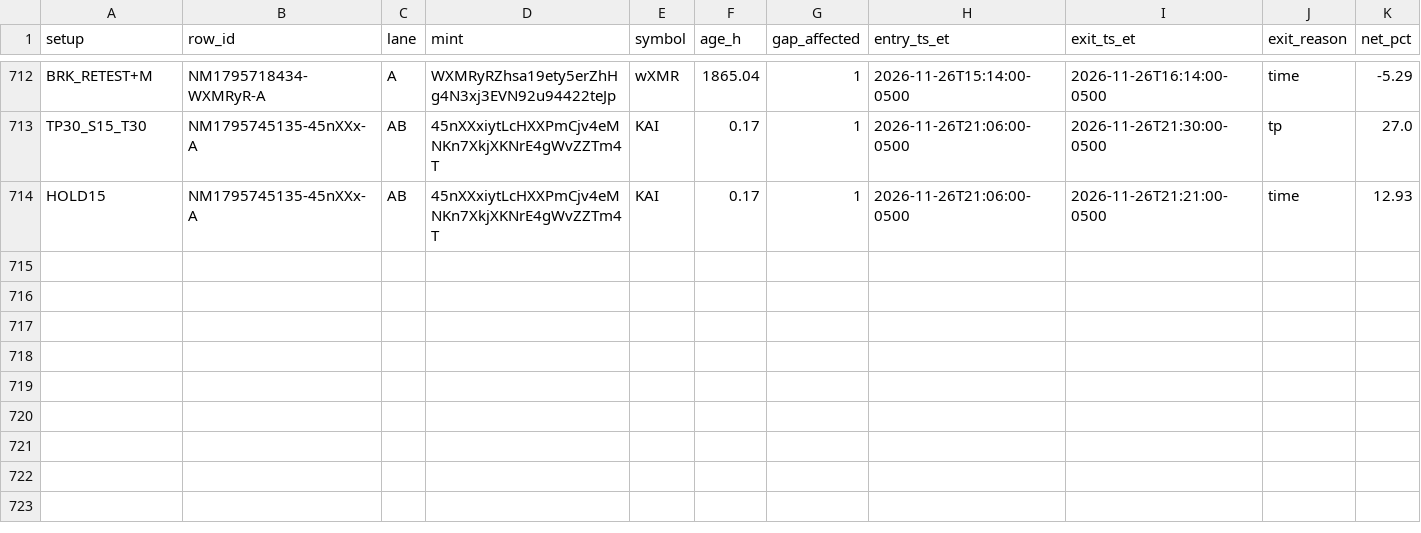
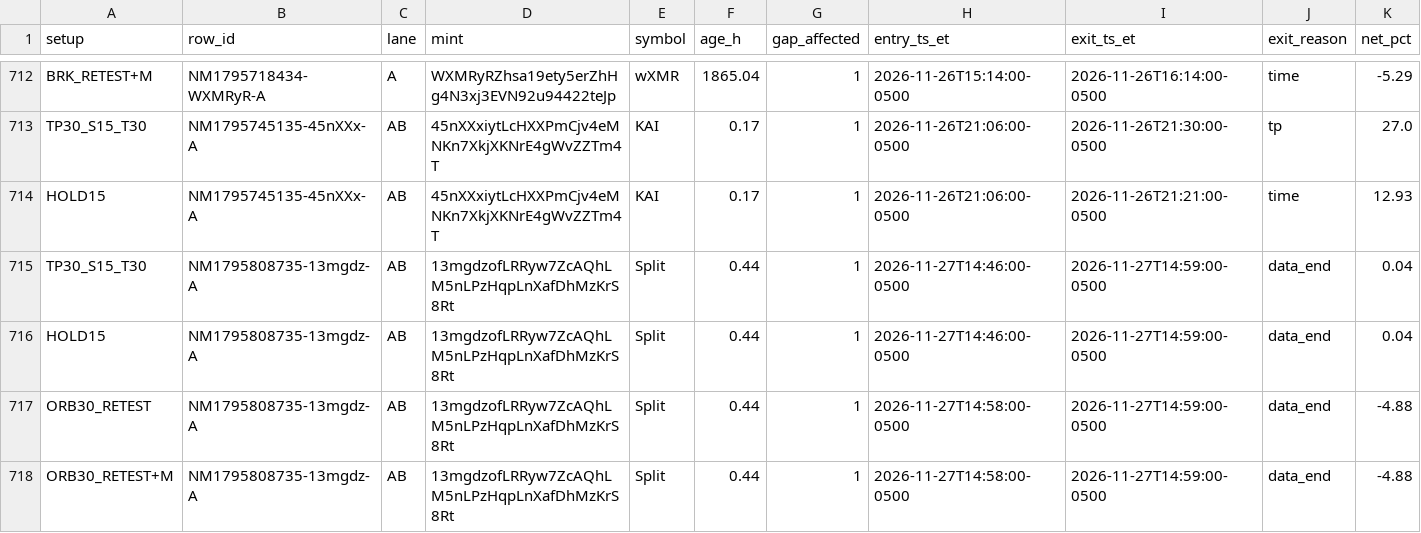
Before and after one commit to franco0882/TradingMemecoins, a CSV file: ledger/learning/ta_exits.csv, drawn as a sheet; only a part is shown, gaps mark what is left out; rows hold the shown columns only; the diff names each change by its address in the sheet, - before the commit and + after, or states it on an @@ line.

```diff
--- a/ledger/learning/ta_exits.csv
+++ b/ledger/learning/ta_exits.csv
+row 715: TP30_S15_T30 | NM1795808735-13mgdz-A | AB | 13mgdzofLRRyw7ZcAQhLM5nLPzHqpLnXafDhMzKrS8Rt | Split | 0.44 | 1 | 2026-11-27T14:46:00-0500 | 2026-11-27T14:59:00-0500 | data_end | 0.04
+row 716: HOLD15 | NM1795808735-13mgdz-A | AB | 13mgdzofLRRyw7ZcAQhLM5nLPzHqpLnXafDhMzKrS8Rt | Split | 0.44 | 1 | 2026-11-27T14:46:00-0500 | 2026-11-27T14:59:00-0500 | data_end | 0.04
+row 717: ORB30_RETEST | NM1795808735-13mgdz-A | AB | 13mgdzofLRRyw7ZcAQhLM5nLPzHqpLnXafDhMzKrS8Rt | Split | 0.44 | 1 | 2026-11-27T14:58:00-0500 | 2026-11-27T14:59:00-0500 | data_end | -4.88
+row 718: ORB30_RETEST+M | NM1795808735-13mgdz-A | AB | 13mgdzofLRRyw7ZcAQhLM5nLPzHqpLnXafDhMzKrS8Rt | Split | 0.44 | 1 | 2026-11-27T14:58:00-0500 | 2026-11-27T14:59:00-0500 | data_end | -4.88
```
Also changed, not shown: ledger/learning/exits.csv, ledger/learning/features.csv, 14 other files.
